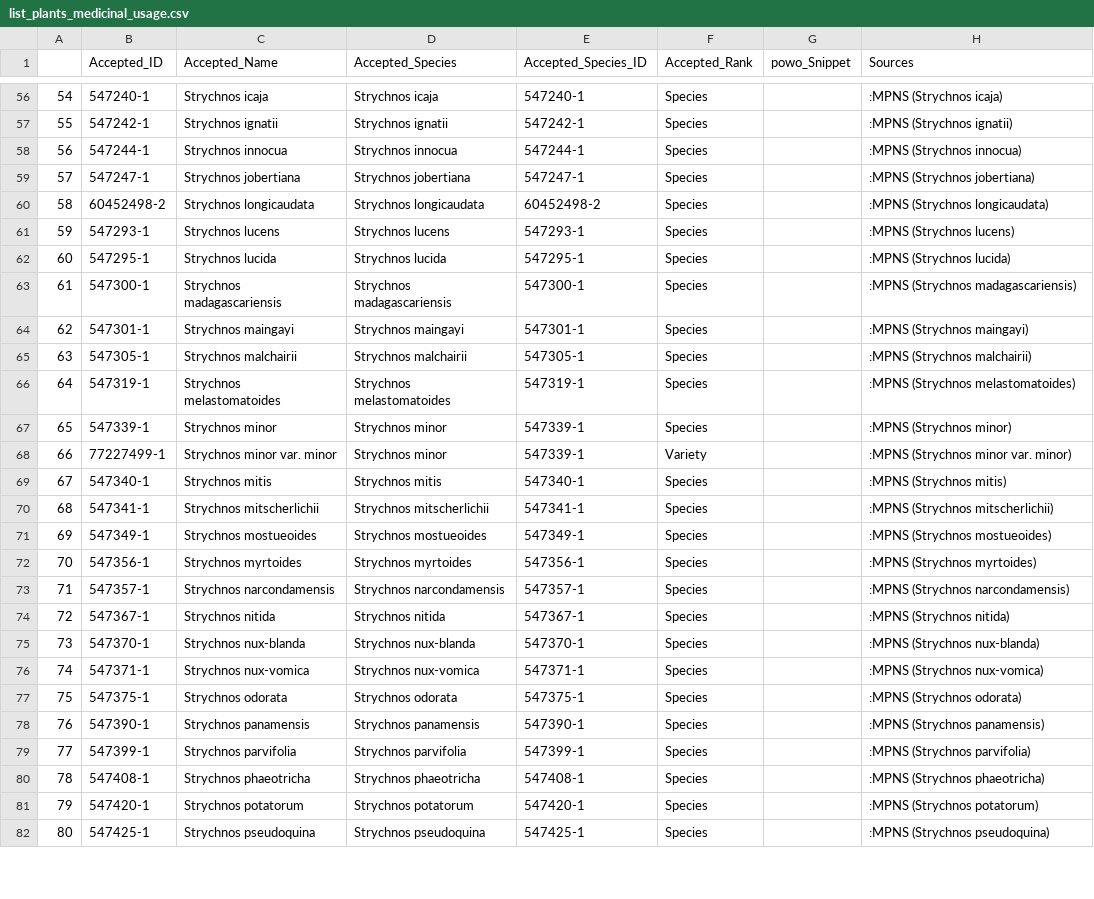
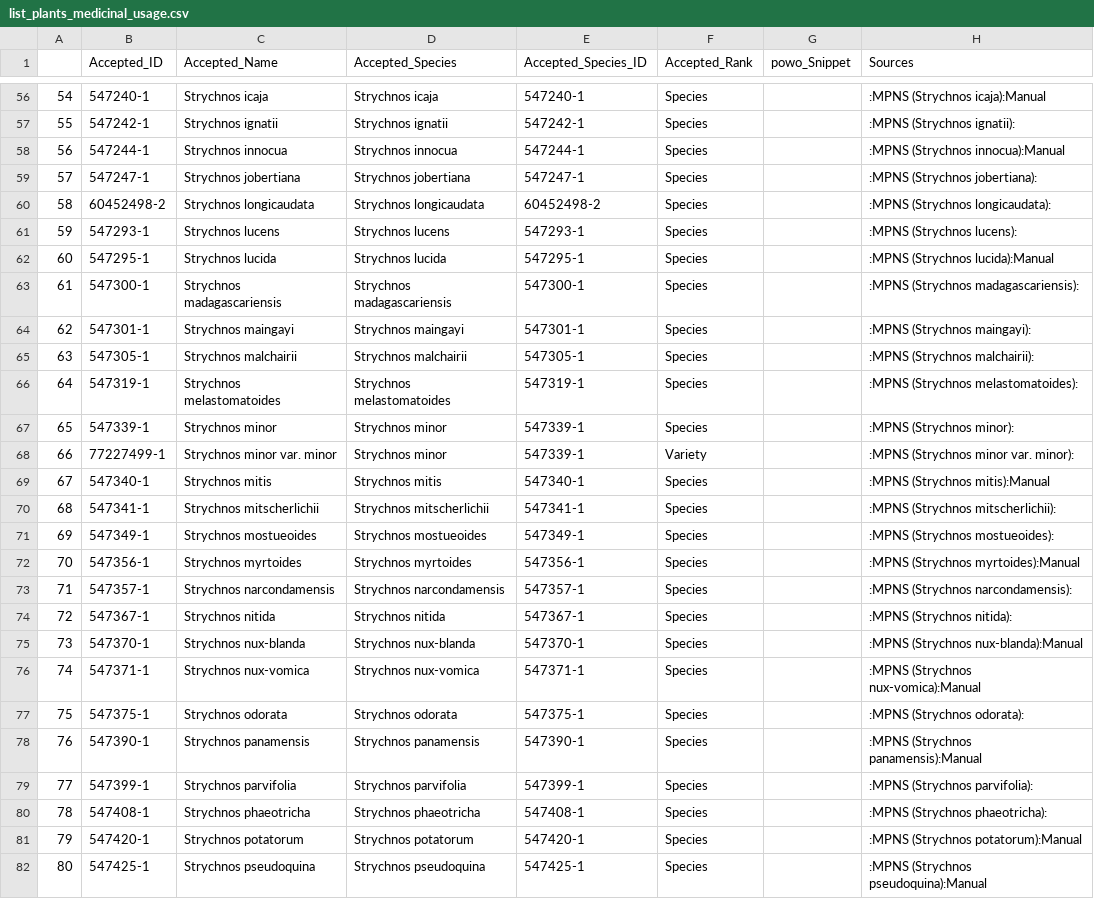
Before and after one commit to alrichardbollans/loganiaceae_traits, a CSV file: logan_medicinal_usage_vars/outputs/list_plants_medicinal_usage.csv, drawn as a sheet; only a part is shown, gaps mark what is left out; the diff covers the shown part only.

```diff
--- a/logan_medicinal_usage_vars/outputs/list_plants_medicinal_usage.csv
+++ b/logan_medicinal_usage_vars/outputs/list_plants_medicinal_usage.csv
@@ -56,27 +56,27 @@
-54,547240-1,Strychnos icaja,Strychnos icaja,547240-1,Species,,:MPNS (Strychnos icaja)
-55,547242-1,Strychnos ignatii,Strychnos ignatii,547242-1,Species,,:MPNS (Strychnos ignatii)
-56,547244-1,Strychnos innocua,Strychnos innocua,547244-1,Species,,:MPNS (Strychnos innocua)
-57,547247-1,Strychnos jobertiana,Strychnos jobertiana,547247-1,Species,,:MPNS (Strychnos jobertiana)
-58,60452498-2,Strychnos longicaudata,Strychnos longicaudata,60452498-2,Species,,:MPNS (Strychnos longicaudata)
-59,547293-1,Strychnos lucens,Strychnos lucens,547293-1,Species,,:MPNS (Strychnos lucens)
-60,547295-1,Strychnos lucida,Strychnos lucida,547295-1,Species,,:MPNS (Strychnos lucida)
-61,547300-1,Strychnos madagascariensis,Strychnos madagascariensis,547300-1,Species,,:MPNS (Strychnos madagascariensis)
-62,547301-1,Strychnos maingayi,Strychnos maingayi,547301-1,Species,,:MPNS (Strychnos maingayi)
-63,547305-1,Strychnos malchairii,Strychnos malchairii,547305-1,Species,,:MPNS (Strychnos malchairii)
-64,547319-1,Strychnos melastomatoides,Strychnos melastomatoides,547319-1,Species,,:MPNS (Strychnos melastomatoides)
-65,547339-1,Strychnos minor,Strychnos minor,547339-1,Species,,:MPNS (Strychnos minor)
-66,77227499-1,Strychnos minor var. minor,Strychnos minor,547339-1,Variety,,:MPNS (Strychnos minor var. minor)
-67,547340-1,Strychnos mitis,Strychnos mitis,547340-1,Species,,:MPNS (Strychnos mitis)
-68,547341-1,Strychnos mitscherlichii,Strychnos mitscherlichii,547341-1,Species,,:MPNS (Strychnos mitscherlichii)
-69,547349-1,Strychnos mostueoides,Strychnos mostueoides,547349-1,Species,,:MPNS (Strychnos mostueoides)
-70,547356-1,Strychnos myrtoides,Strychnos myrtoides,547356-1,Species,,:MPNS (Strychnos myrtoides)
-71,547357-1,Strychnos narcondamensis,Strychnos narcondamensis,547357-1,Species,,:MPNS (Strychnos narcondamensis)
-72,547367-1,Strychnos nitida,Strychnos nitida,547367-1,Species,,:MPNS (Strychnos nitida)
-73,547370-1,Strychnos nux-blanda,Strychnos nux-blanda,547370-1,Species,,:MPNS (Strychnos nux-blanda)
-74,547371-1,Strychnos nux-vomica,Strychnos nux-vomica,547371-1,Species,,:MPNS (Strychnos nux-vomica)
-75,547375-1,Strychnos odorata,Strychnos odorata,547375-1,Species,,:MPNS (Strychnos odorata)
-76,547390-1,Strychnos panamensis,Strychnos panamensis,547390-1,Species,,:MPNS (Strychnos panamensis)
-77,547399-1,Strychnos parvifolia,Strychnos parvifolia,547399-1,Species,,:MPNS (Strychnos parvifolia)
-78,547408-1,Strychnos phaeotricha,Strychnos phaeotricha,547408-1,Species,,:MPNS (Strychnos phaeotricha)
-79,547420-1,Strychnos potatorum,Strychnos potatorum,547420-1,Species,,:MPNS (Strychnos potatorum)
-80,547425-1,Strychnos pseudoquina,Strychnos pseudoquina,547425-1,Species,,:MPNS (Strychnos pseudoquina)
+54,547240-1,Strychnos icaja,Strychnos icaja,547240-1,Species,,:MPNS (Strychnos icaja):Manual
+55,547242-1,Strychnos ignatii,Strychnos ignatii,547242-1,Species,,:MPNS (Strychnos ignatii):
+56,547244-1,Strychnos innocua,Strychnos innocua,547244-1,Species,,:MPNS (Strychnos innocua):Manual
+57,547247-1,Strychnos jobertiana,Strychnos jobertiana,547247-1,Species,,:MPNS (Strychnos jobertiana):
+58,60452498-2,Strychnos longicaudata,Strychnos longicaudata,60452498-2,Species,,:MPNS (Strychnos longicaudata):
+59,547293-1,Strychnos lucens,Strychnos lucens,547293-1,Species,,:MPNS (Strychnos lucens):
+60,547295-1,Strychnos lucida,Strychnos lucida,547295-1,Species,,:MPNS (Strychnos lucida):Manual
+61,547300-1,Strychnos madagascariensis,Strychnos madagascariensis,547300-1,Species,,:MPNS (Strychnos madagascariensis):
+62,547301-1,Strychnos maingayi,Strychnos maingayi,547301-1,Species,,:MPNS (Strychnos maingayi):
+63,547305-1,Strychnos malchairii,Strychnos malchairii,547305-1,Species,,:MPNS (Strychnos malchairii):
+64,547319-1,Strychnos melastomatoides,Strychnos melastomatoides,547319-1,Species,,:MPNS (Strychnos melastomatoides):
+65,547339-1,Strychnos minor,Strychnos minor,547339-1,Species,,:MPNS (Strychnos minor):
+66,77227499-1,Strychnos minor var. minor,Strychnos minor,547339-1,Variety,,:MPNS (Strychnos minor var. minor):
+67,547340-1,Strychnos mitis,Strychnos mitis,547340-1,Species,,:MPNS (Strychnos mitis):Manual
+68,547341-1,Strychnos mitscherlichii,Strychnos mitscherlichii,547341-1,Species,,:MPNS (Strychnos mitscherlichii):
+69,547349-1,Strychnos mostueoides,Strychnos mostueoides,547349-1,Species,,:MPNS (Strychnos mostueoides):
+70,547356-1,Strychnos myrtoides,Strychnos myrtoides,547356-1,Species,,:MPNS (Strychnos myrtoides):Manual
+71,547357-1,Strychnos narcondamensis,Strychnos narcondamensis,547357-1,Species,,:MPNS (Strychnos narcondamensis):
+72,547367-1,Strychnos nitida,Strychnos nitida,547367-1,Species,,:MPNS (Strychnos nitida):
+73,547370-1,Strychnos nux-blanda,Strychnos nux-blanda,547370-1,Species,,:MPNS (Strychnos nux-blanda):Manual
+74,547371-1,Strychnos nux-vomica,Strychnos nux-vomica,547371-1,Species,,:MPNS (Strychnos nux-vomica):Manual
+75,547375-1,Strychnos odorata,Strychnos odorata,547375-1,Species,,:MPNS (Strychnos odorata):
+76,547390-1,Strychnos panamensis,Strychnos panamensis,547390-1,Species,,:MPNS (Strychnos panamensis):Manual
+77,547399-1,Strychnos parvifolia,Strychnos parvifolia,547399-1,Species,,:MPNS (Strychnos parvifolia):
+78,547408-1,Strychnos phaeotricha,Strychnos phaeotricha,547408-1,Species,,:MPNS (Strychnos phaeotricha):
+79,547420-1,Strychnos potatorum,Strychnos potatorum,547420-1,Species,,:MPNS (Strychnos potatorum):Manual
+80,547425-1,Strychnos pseudoquina,Strychnos pseudoquina,547425-1,Species,,:MPNS (Strychnos pseudoquina):Manual
```
Also changed, not shown: 74 edited cells elsewhere in this file, 1 other file.
